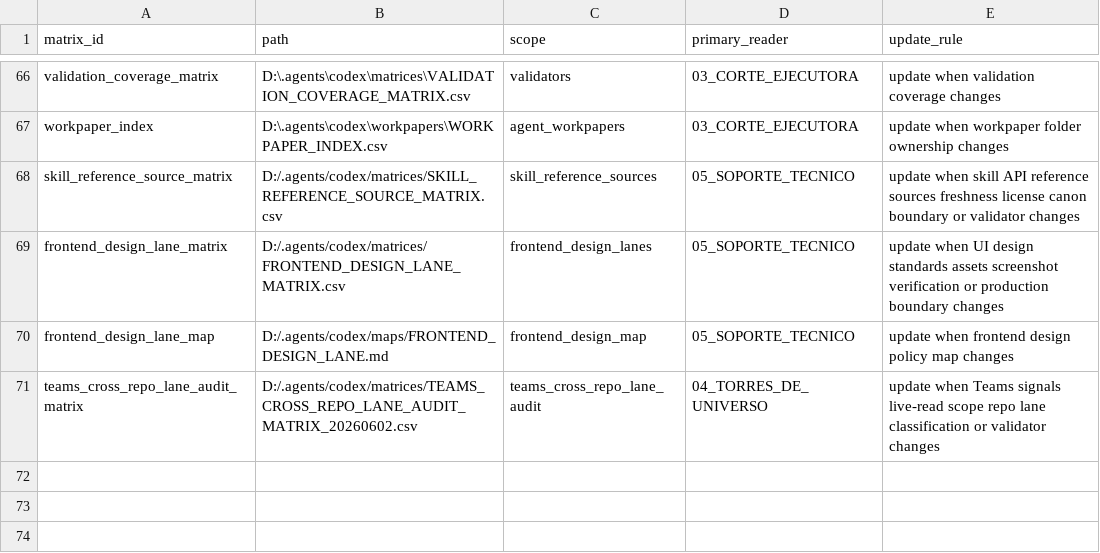
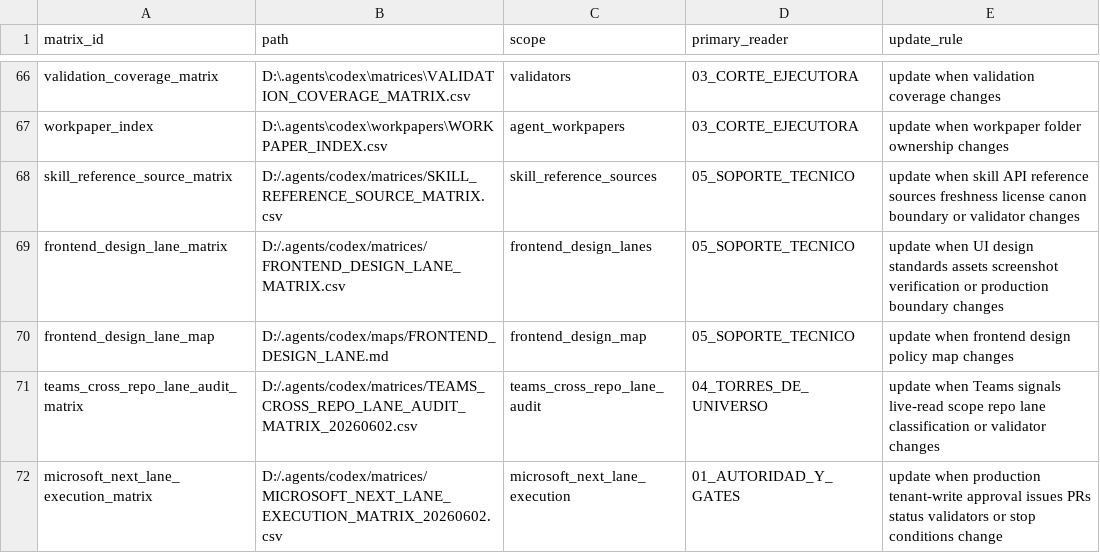
Before and after one commit to universo-rey/cabina-universal-d, a CSV file: .agents/codex/matrices/MATRIX_INDEX.csv, drawn as a sheet; only a part is shown, gaps mark what is left out; the diff names each change by its address in the sheet, - before the commit and + after, or states it on an @@ line.

```diff
--- a/.agents/codex/matrices/MATRIX_INDEX.csv
+++ b/.agents/codex/matrices/MATRIX_INDEX.csv
+row 72: microsoft_next_lane_execution_matrix | D:/.agents/codex/matrices/MICROSOFT_NEXT_LANE_EXECUTION_MATRIX_20260602.csv | microsoft_next_lane_execution | 01_AUTORIDAD_Y_GATES | update when production tenant-write approval issues PRs status validators or stop conditions change
```
Also changed, not shown: .agents/codex/matrices/GOVERNED_ASSET_CANONICAL_INVENTORY.csv, .agents/codex/matrices/VALIDATION_COVERAGE_MATRIX.csv, 7 other files.
